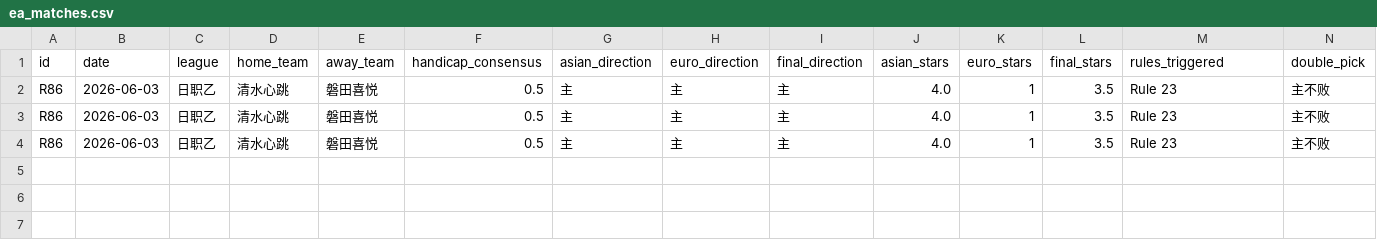
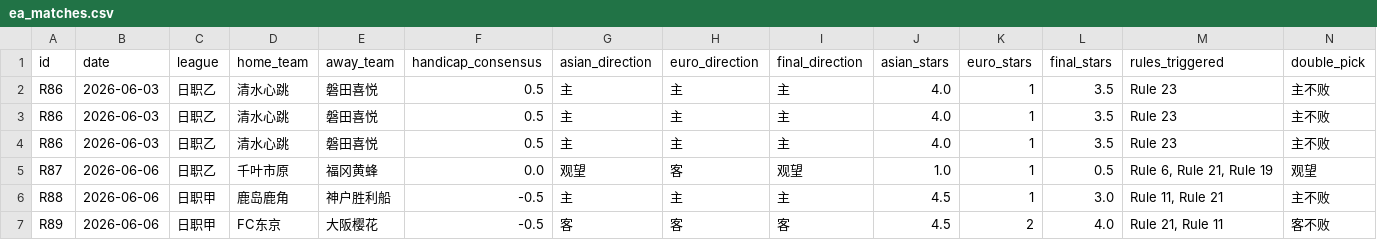
Before and after one commit to winterlong1004/football-asian-handicap, a CSV file: data/ea_matches.csv, drawn as a sheet; only a part is shown; rows hold the shown columns only; the diff names each change by its address in the sheet, - before the commit and + after, or states it on an @@ line.

Commit message:
fix: 修复 state_factors Null 值处理 + 新增 fetch_prefill.py 自动填充脚本
- 修复 evaluate_state_signal / check_rule_p1 / report 中 None 值崩溃
- 新增 fetch_prefill.py 调用 API-Football 自动填充基本面
- 新增三场 R87-R89 日职联比赛 JSON 输入文件

```diff
--- a/data/ea_matches.csv
+++ b/data/ea_matches.csv
+row 5: R87 | 2026-06-06 | 日职乙 | 千叶市原 | 福冈黄蜂 | 0.0 | 观望 | 客 | 观望 | 1.0 | 1 | 0.5 | Rule 6, Rule 21, Rule 19 | 观望
+row 6: R88 | 2026-06-06 | 日职甲 | 鹿岛鹿角 | 神户胜利船 | -0.5 | 主 | 主 | 主 | 4.5 | 1 | 3.0 | Rule 11, Rule 21 | 主不败
+row 7: R89 | 2026-06-06 | 日职甲 | FC东京 | 大阪樱花 | -0.5 | 客 | 客 | 客 | 4.5 | 2 | 4.0 | Rule 21, Rule 11 | 客不败
```
Also changed, not shown: 5 other files.
